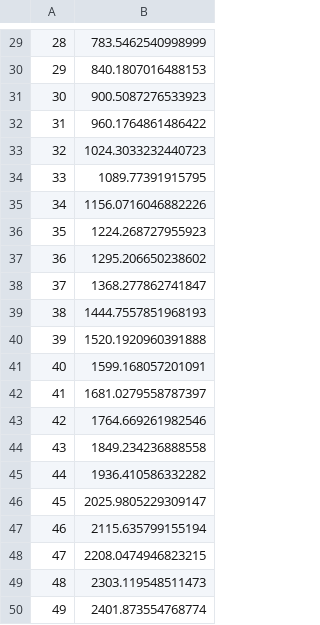
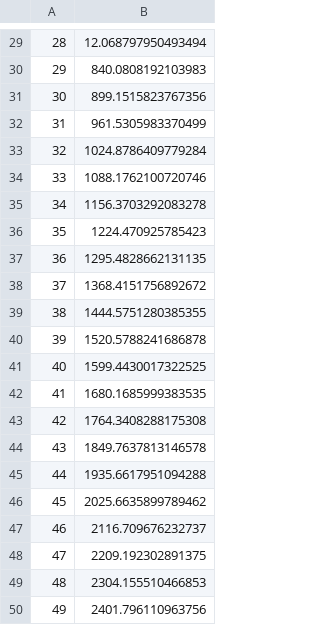
Before and after one commit to 1chipML/1chipML, a CSV file: prototype/genetic_curve-fitting/test3.csv, drawn as a sheet; only a part is shown, gaps mark what is left out; the diff covers the shown part only.

```diff
--- a/prototype/genetic_curve-fitting/test3.csv
+++ b/prototype/genetic_curve-fitting/test3.csv
@@ -29,22 +29,22 @@
-28,783.5462540998999
-29,840.1807016488153
-30,900.5087276533923
-31,960.1764861486422
-32,1024.3033232440723
-33,1089.77391915795
-34,1156.0716046882226
-35,1224.268727955923
-36,1295.206650238602
-37,1368.277862741847
-38,1444.7557851968193
-39,1520.1920960391888
-40,1599.168057201091
-41,1681.0279558787397
-42,1764.669261982546
-43,1849.234236888558
-44,1936.410586332282
-45,2025.9805229309147
-46,2115.635799155194
-47,2208.0474946823215
-48,2303.119548511473
-49,2401.873554768774
+28,12.068797950493494
+29,840.0808192103983
+30,899.1515823767356
+31,961.5305983370499
+32,1024.8786409779284
+33,1088.1762100720746
+34,1156.3703292083278
+35,1224.470925785423
+36,1295.4828662131135
+37,1368.4151756892672
+38,1444.5751280385355
+39,1520.5788241686878
+40,1599.4430017322525
+41,1680.1685999383535
+42,1764.3408288175308
+43,1849.7637813146578
+44,1935.6617951094288
+45,2025.6635899789462
+46,2116.709676232737
+47,2209.192302891375
+48,2304.155510466853
+49,2401.796110963756
```
Also changed, not shown: 28 edited cells elsewhere in this file, 3 other files.
